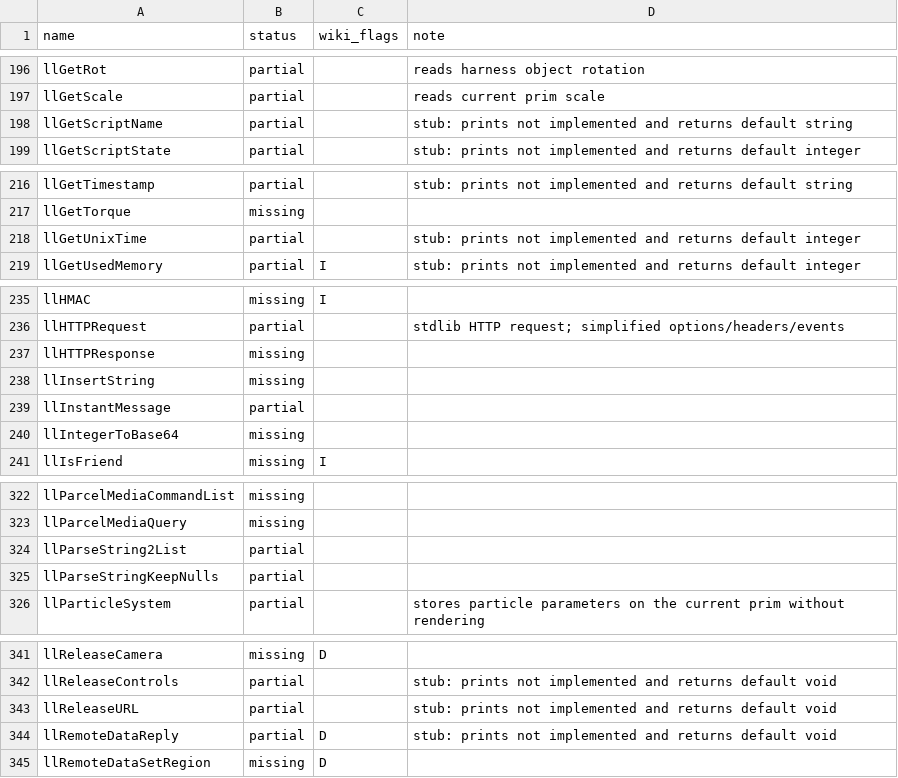
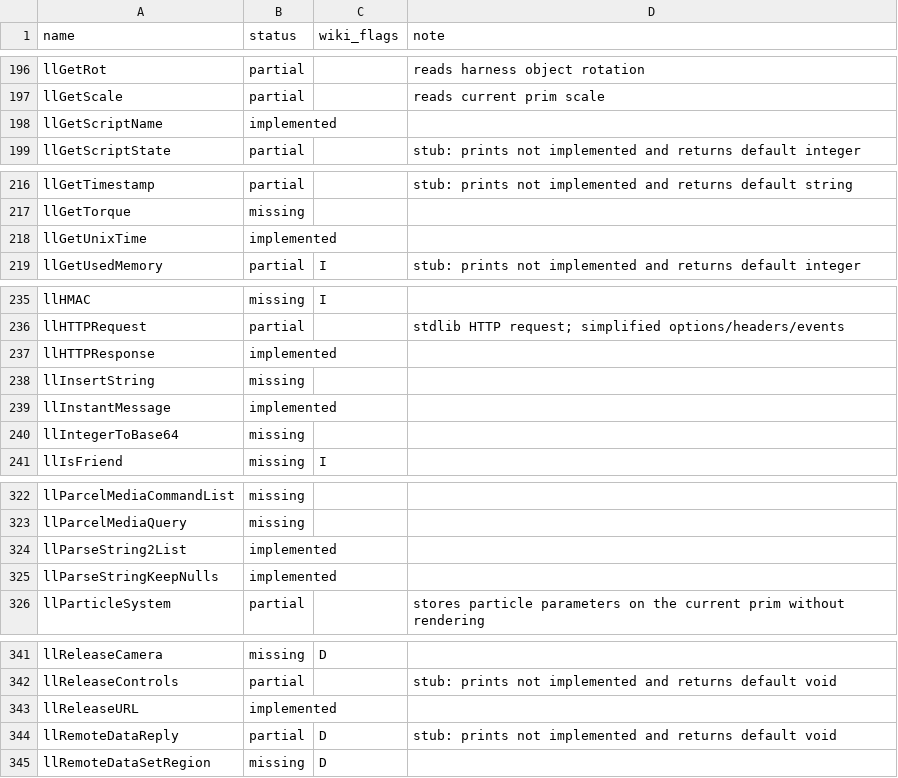
Before and after one commit to yoctobyte/lsldeveloper, a CSV file: data/lsl_functions_status.csv, drawn as a sheet; only a part is shown, gaps mark what is left out; the diff covers the shown part only.

```diff
--- a/data/lsl_functions_status.csv
+++ b/data/lsl_functions_status.csv
@@ -197,3 +197,3 @@ llGetRot,partial,,reads harness object rotation
 llGetScale,partial,,reads current prim scale
-llGetScriptName,partial,,stub: prints not implemented and returns default string
+llGetScriptName,implemented,,
 llGetScriptState,partial,,stub: prints not implemented and returns default integer
@@ -217,3 +217,3 @@ llGetTimestamp,partial,,stub: prints not implemented and returns default string
 llGetTorque,missing,,
-llGetUnixTime,partial,,stub: prints not implemented and returns default integer
+llGetUnixTime,implemented,,
 llGetUsedMemory,partial,I,stub: prints not implemented and returns default integer
@@ -236,5 +236,5 @@ llHMAC,missing,I,
 llHTTPRequest,partial,,stdlib HTTP request; simplified options/headers/events
-llHTTPResponse,missing,,
+llHTTPResponse,implemented,,
 llInsertString,missing,,
-llInstantMessage,partial,,
+llInstantMessage,implemented,,
 llIntegerToBase64,missing,,
@@ -323,4 +323,4 @@ llParcelMediaCommandList,missing,,
 llParcelMediaQuery,missing,,
-llParseString2List,partial,,
-llParseStringKeepNulls,partial,,
+llParseString2List,implemented,,
+llParseStringKeepNulls,implemented,,
 llParticleSystem,partial,,stores particle parameters on the current prim without rendering
@@ -342,3 +342,3 @@ llReleaseCamera,missing,D,
 llReleaseControls,partial,,stub: prints not implemented and returns default void
-llReleaseURL,partial,,stub: prints not implemented and returns default void
+llReleaseURL,implemented,,
 llRemoteDataReply,partial,D,stub: prints not implemented and returns default void
```
Also changed, not shown: 16 edited cells elsewhere in this file, 19 other files.
